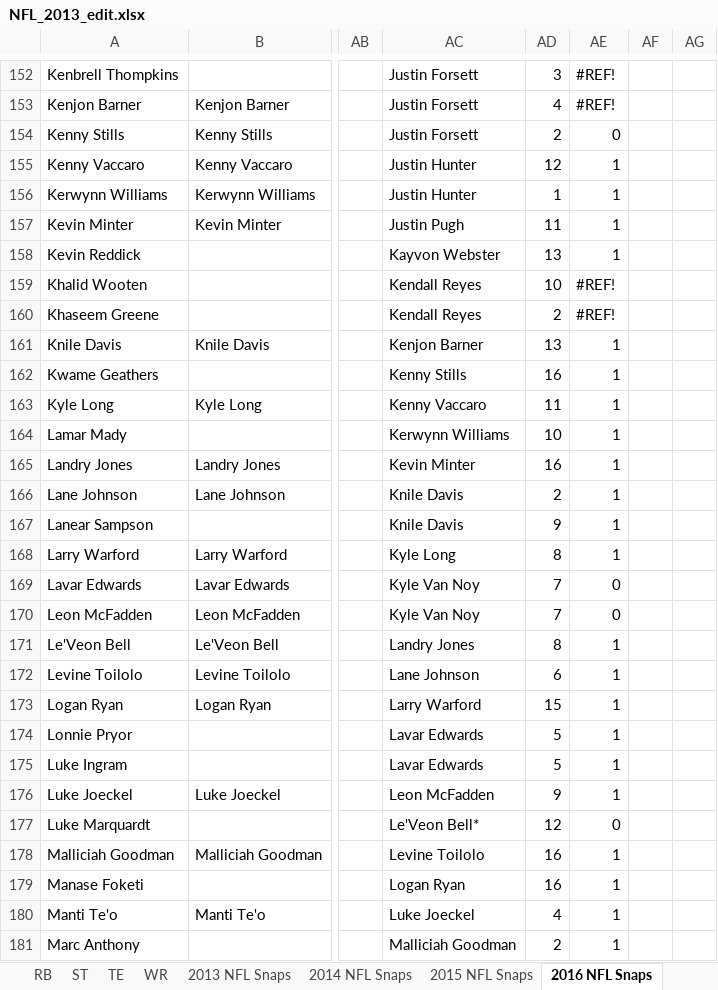
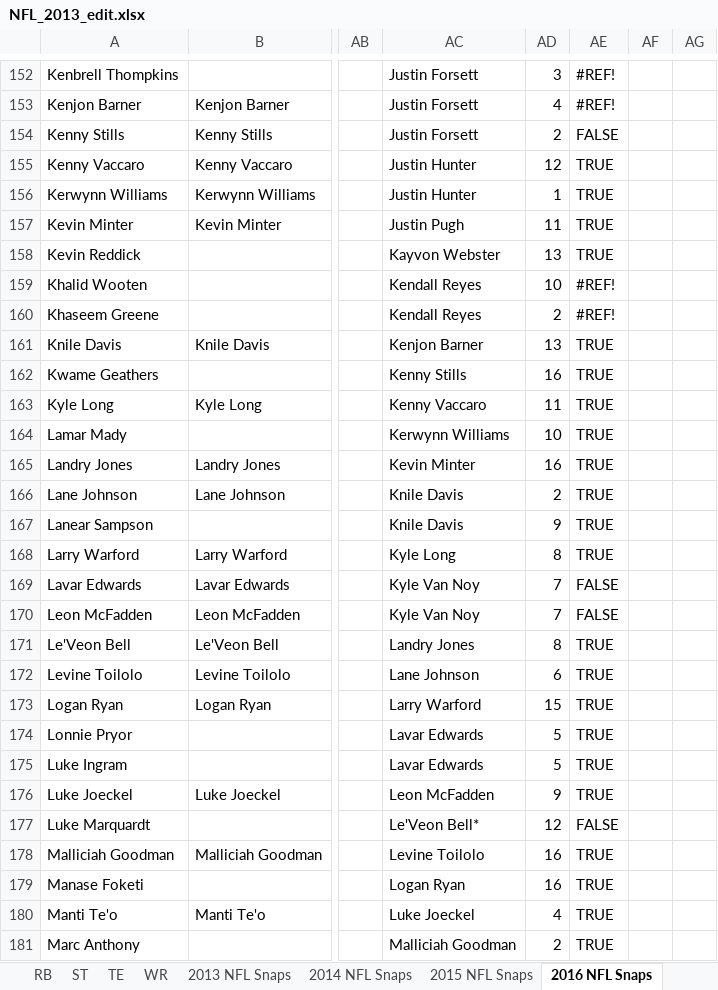
Before and after one commit to MatteoMartone/DS-340W-Matteo, an Excel workbook: NFL_2013_edit.xlsx, sheet 2016 NFL Snaps, drawn as a sheet; only a part is shown, gaps mark what is left out; values as stored, in another font and other column widths than the file's, no cell formats; charts and pictures and conditional formats not drawn; the diff covers the shown part only; the diff names each change by its address in the sheet, - before the commit and + after, or states it on an @@ line.

```diff
--- a/NFL_2013_edit.xlsx (sheet 2016 NFL Snaps)
+++ b/NFL_2013_edit.xlsx (sheet 2016 NFL Snaps)
-AE154: 0
+AE154: FALSE
-AE155:AE158: 1
+AE155:AE158: TRUE
-AE161:AE168: 1
+AE161:AE168: TRUE
-AE169:AE170: 0
+AE169:AE170: FALSE
-AE171:AE176: 1
+AE171:AE176: TRUE
-AE177: 0
+AE177: FALSE
-AE178:AE181: 1
+AE178:AE181: TRUE
```
Also changed, not shown: 190 edited cells elsewhere in this sheet, sheet Raw, sheet RB, sheet LB, sheet WR, sheet DL, sheet OL, 4 more sheets, cell formats, charts or pictures, NFL_2016_edit.xlsx, 7 other files.
